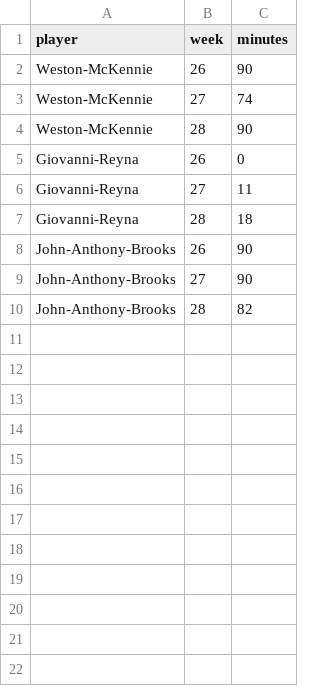
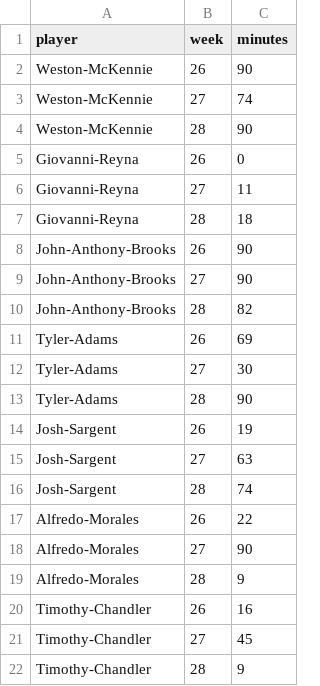
Before and after one commit to kingshark8848/ussoccer-data, a CSV file: player-activity.csv, drawn as a sheet; the diff names each change by its address in the sheet, - before the commit and + after, or states it on an @@ line.

Commit message:
Update player-activity.csv

```diff
--- a/player-activity.csv
+++ b/player-activity.csv
+row 11: Tyler-Adams | 26 | 69
+row 12: Tyler-Adams | 27 | 30
+row 13: Tyler-Adams | 28 | 90
+row 14: Josh-Sargent | 26 | 19
+row 15: Josh-Sargent | 27 | 63
+row 16: Josh-Sargent | 28 | 74
+row 17: Alfredo-Morales | 26 | 22
+row 18: Alfredo-Morales | 27 | 90
+row 19: Alfredo-Morales | 28 | 9
+row 20: Timothy-Chandler | 26 | 16
+row 21: Timothy-Chandler | 27 | 45
+row 22: Timothy-Chandler | 28 | 9
```
